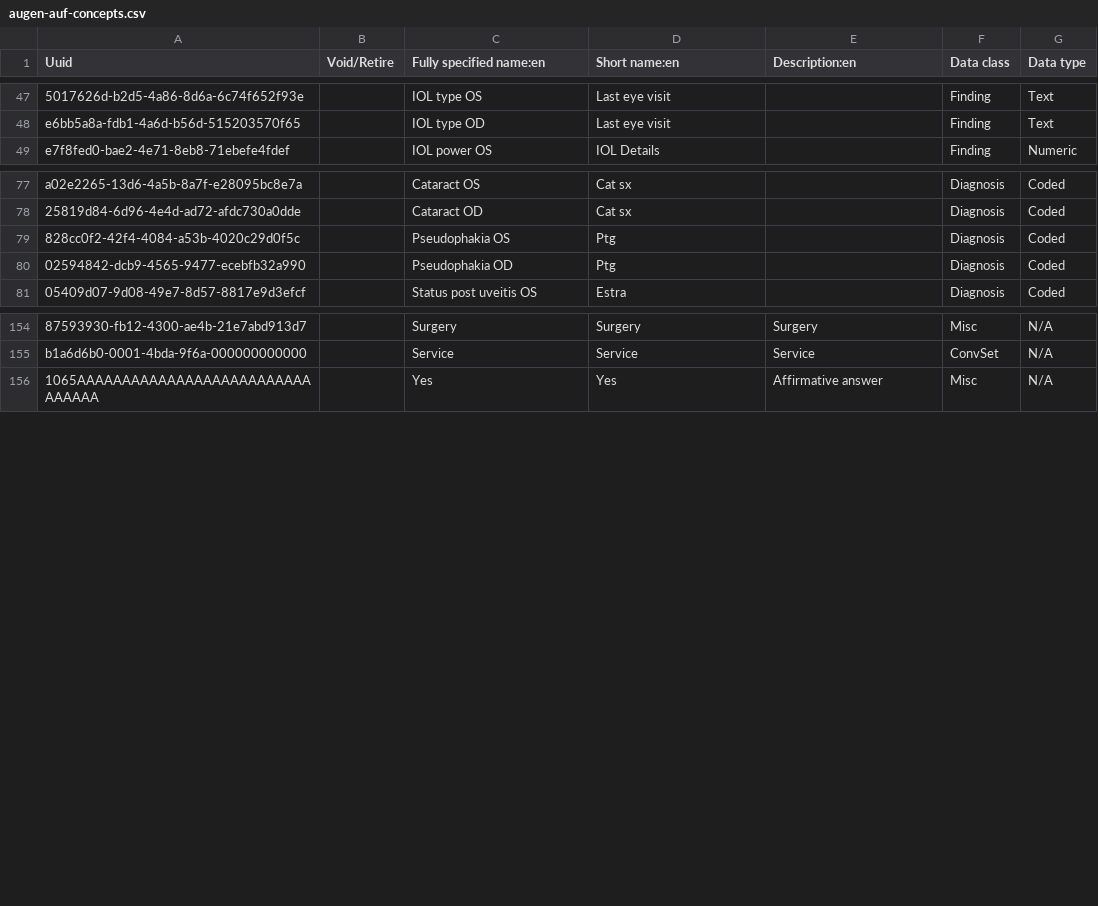
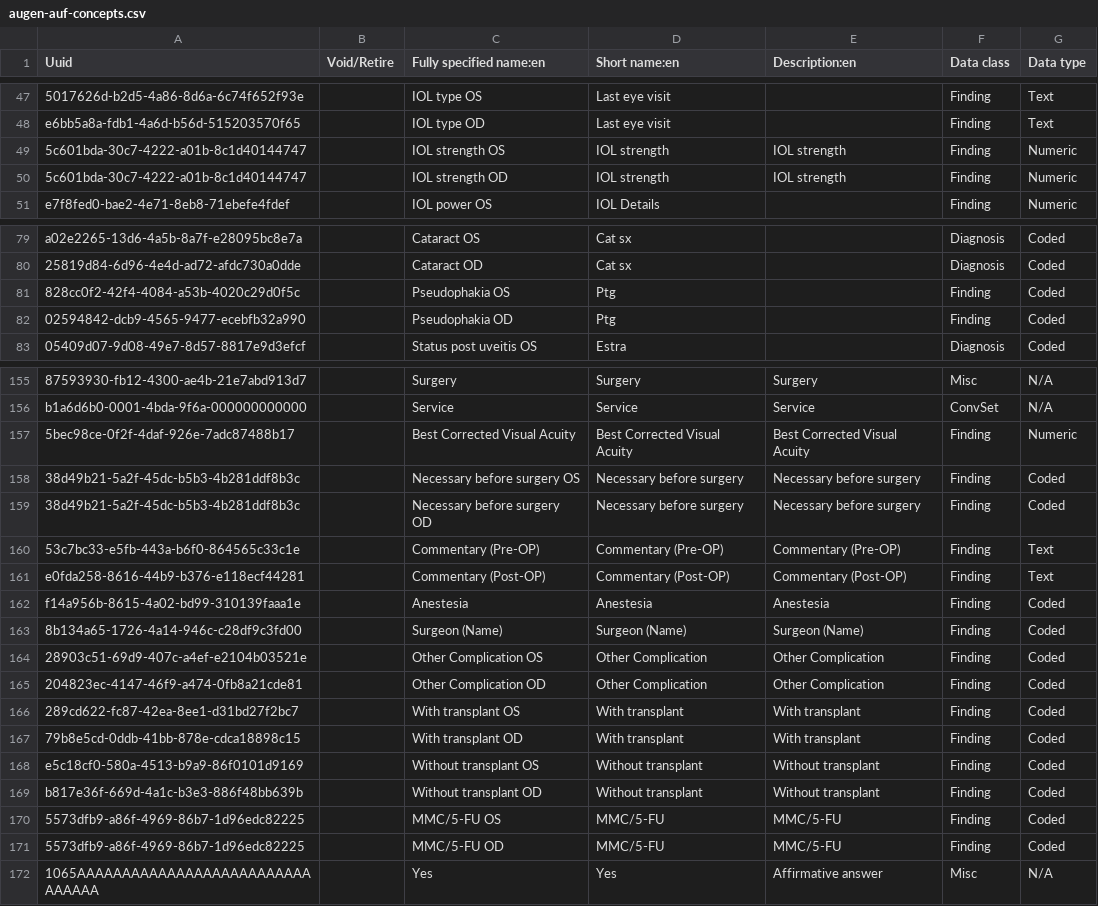
Before and after one commit to atmaxinger/openmrs-distro-referenceapplication, a CSV file: distro/configuration/concepts/augen-auf-concepts.csv, drawn as a sheet; only a part is shown, gaps mark what is left out; addresses are those after the commit; the diff covers the shown part only; the diff names each change by its address in the sheet, - before the commit and + after, or states it on an @@ line.

Commit message:
Update concepts CSV

```diff
--- a/distro/configuration/concepts/augen-auf-concepts.csv
+++ b/distro/configuration/concepts/augen-auf-concepts.csv
+row 49: 5c601bda-30c7-4222-a01b-8c1d40144747 |  | IOL strength OS | IOL strength | IOL strength | Finding | Numeric
+row 50: 5c601bda-30c7-4222-a01b-8c1d40144747 |  | IOL strength OD | IOL strength | IOL strength | Finding | Numeric
-F81:F82 (Data class): Diagnosis
+F81:F82 (Data class): Finding
+row 157: 5bec98ce-0f2f-4daf-926e-7adc87488b17 |  | Best Corrected Visual Acuity | Best Corrected Visual Acuity | Best Corrected Visual Acuity | Finding | Numeric
+row 158: 38d49b21-5a2f-45dc-b5b3-4b281ddf8b3c |  | Necessary before surgery OS | Necessary before surgery | Necessary before surgery | Finding | Coded
+row 159: 38d49b21-5a2f-45dc-b5b3-4b281ddf8b3c |  | Necessary before surgery OD | Necessary before surgery | Necessary before surgery | Finding | Coded
+row 160: 53c7bc33-e5fb-443a-b6f0-864565c33c1e |  | Commentary (Pre-OP) | Commentary (Pre-OP) | Commentary (Pre-OP) | Finding | Text
+row 161: e0fda258-8616-44b9-b376-e118ecf44281 |  | Commentary (Post-OP) | Commentary (Post-OP) | Commentary (Post-OP) | Finding | Text
+row 162: f14a956b-8615-4a02-bd99-310139faaa1e |  | Anestesia | Anestesia | Anestesia | Finding | Coded
+row 163: 8b134a65-1726-4a14-946c-c28df9c3fd00 |  | Surgeon (Name) | Surgeon (Name) | Surgeon (Name) | Finding | Coded
+row 164: 28903c51-69d9-407c-a4ef-e2104b03521e |  | Other Complication OS | Other Complication | Other Complication | Finding | Coded
+row 165: 204823ec-4147-46f9-a474-0fb8a21cde81 |  | Other Complication OD | Other Complication | Other Complication | Finding | Coded
+row 166: 289cd622-fc87-42ea-8ee1-d31bd27f2bc7 |  | With transplant OS | With transplant | With transplant | Finding | Coded
+row 167: 79b8e5cd-0ddb-41bb-878e-cdca18898c15 |  | With transplant OD | With transplant | With transplant | Finding | Coded
+row 168: e5c18cf0-580a-4513-b9a9-86f0101d9169 |  | Without transplant OS | Without transplant | Without transplant | Finding | Coded
+row 169: b817e36f-669d-4a1c-b3e3-886f48bb639b |  | Without transplant OD | Without transplant | Without transplant | Finding | Coded
+row 170: 5573dfb9-a86f-4969-86b7-1d96edc82225 |  | MMC/5-FU OS | MMC/5-FU | MMC/5-FU | Finding | Coded
+row 171: 5573dfb9-a86f-4969-86b7-1d96edc82225 |  | MMC/5-FU OD | MMC/5-FU | MMC/5-FU | Finding | Coded
```
Also changed, not shown: 1 removed row and 7 edited cells elsewhere in this file.
